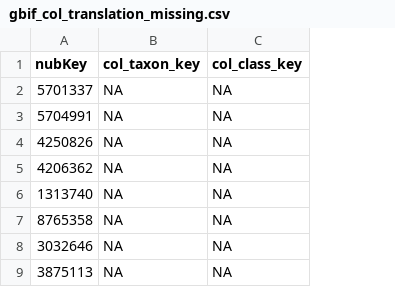
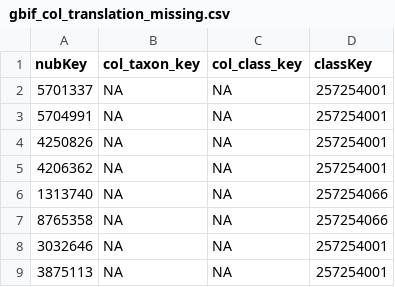
Before and after one commit to inbo/aspbo, a CSV file: data/interim/gbif_col_translation_missing.csv, drawn as a sheet; only a part is shown; the diff names each change by its address in the sheet, - before the commit and + after, or states it on an @@ line.

Commit message:
add classKey to translation
#672

```diff
--- a/data/interim/gbif_col_translation_missing.csv
+++ b/data/interim/gbif_col_translation_missing.csv
+column D (classKey), rows 2-9: 257254001 | 257254001 | 257254001 | 257254001 | 257254066 | 257254066 | 257254001 | 257254001
```
Also changed, not shown: 2 other files.
